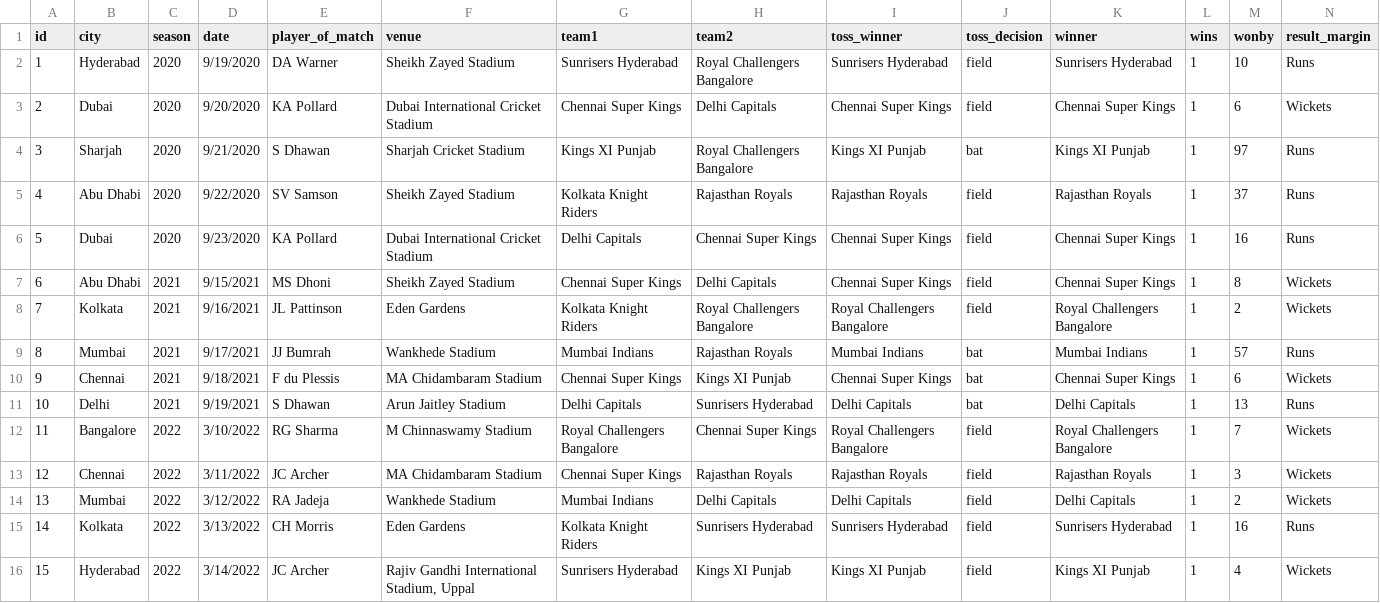
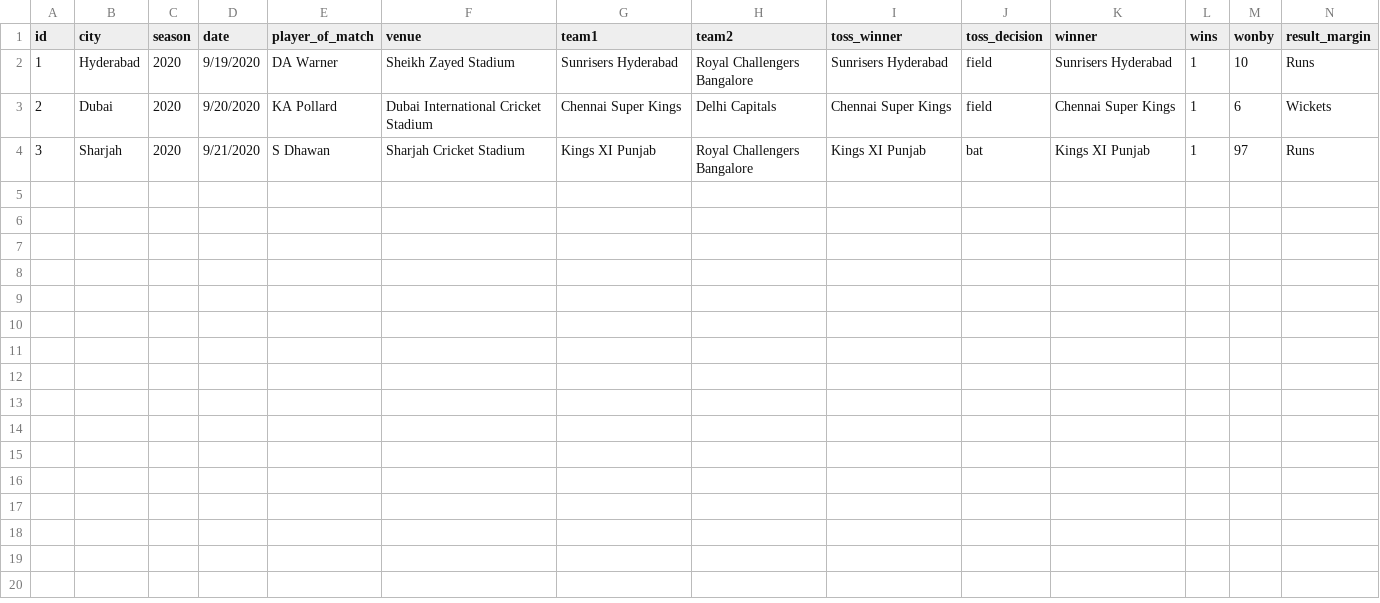
Before and after one commit to vh199/dt_test, a CSV file: filter_Demo.csv, drawn as a sheet; only a part is shown; rows hold the shown columns only; the diff names each change by its address in the sheet, - before the commit and + after, or states it on an @@ line.

Commit message:
Update filter_Demo.csv

```diff
--- a/filter_Demo.csv
+++ b/filter_Demo.csv
-row 5: 4 | Abu Dhabi | 2020 | 9/22/2020 | SV Samson | Sheikh Zayed Stadium | Kolkata Knight Riders | Rajasthan Royals | Rajasthan Royals | field | Rajasthan Royals | 1 | 37 | Runs
-row 6: 5 | Dubai | 2020 | 9/23/2020 | KA Pollard | Dubai International Cricket Stadium | Delhi Capitals | Chennai Super Kings | Chennai Super Kings | field | Chennai Super Kings | 1 | 16 | Runs
-row 7: 6 | Abu Dhabi | 2021 | 9/15/2021 | MS Dhoni | Sheikh Zayed Stadium | Chennai Super Kings | Delhi Capitals | Chennai Super Kings | field | Chennai Super Kings | 1 | 8 | Wickets
-row 8: 7 | Kolkata | 2021 | 9/16/2021 | JL Pattinson | Eden Gardens | Kolkata Knight Riders | Royal Challengers Bangalore | Royal Challengers Bangalore | field | Royal Challengers Bangalore | 1 | 2 | Wickets
-row 9: 8 | Mumbai | 2021 | 9/17/2021 | JJ Bumrah | Wankhede Stadium | Mumbai Indians | Rajasthan Royals | Mumbai Indians | bat | Mumbai Indians | 1 | 57 | Runs
-row 10: 9 | Chennai | 2021 | 9/18/2021 | F du Plessis | MA Chidambaram Stadium | Chennai Super Kings | Kings XI Punjab | Chennai Super Kings | bat | Chennai Super Kings | 1 | 6 | Wickets
-row 11: 10 | Delhi | 2021 | 9/19/2021 | S Dhawan | Arun Jaitley Stadium | Delhi Capitals | Sunrisers Hyderabad | Delhi Capitals | bat | Delhi Capitals | 1 | 13 | Runs
-row 12: 11 | Bangalore | 2022 | 3/10/2022 | RG Sharma | M Chinnaswamy Stadium | Royal Challengers Bangalore | Chennai Super Kings | Royal Challengers Bangalore | field | Royal Challengers Bangalore | 1 | 7 | Wickets
-row 13: 12 | Chennai | 2022 | 3/11/2022 | JC Archer | MA Chidambaram Stadium | Chennai Super Kings | Rajasthan Royals | Rajasthan Royals | field | Rajasthan Royals | 1 | 3 | Wickets
-row 14: 13 | Mumbai | 2022 | 3/12/2022 | RA Jadeja | Wankhede Stadium | Mumbai Indians | Delhi Capitals | Delhi Capitals | field | Delhi Capitals | 1 | 2 | Wickets
-row 15: 14 | Kolkata | 2022 | 3/13/2022 | CH Morris | Eden Gardens | Kolkata Knight Riders | Sunrisers Hyderabad | Sunrisers Hyderabad | field | Sunrisers Hyderabad | 1 | 16 | Runs
-row 16: 15 | Hyderabad | 2022 | 3/14/2022 | JC Archer | Rajiv Gandhi International Stadium, Uppal | Sunrisers Hyderabad | Kings XI Punjab | Kings XI Punjab | field | Kings XI Punjab | 1 | 4 | Wickets
```
